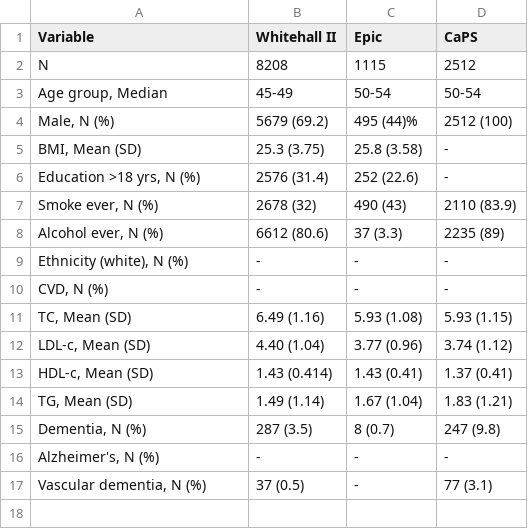
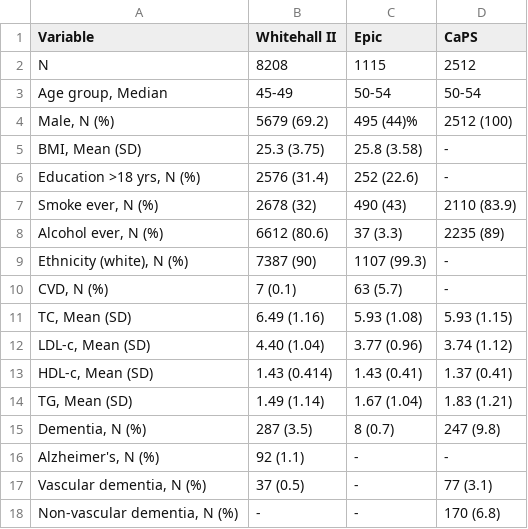
Before and after one commit to mcguinlu/thesis, a CSV file: data/ipd/toc.csv, drawn as a sheet.

```diff
--- a/data/ipd/toc.csv
+++ b/data/ipd/toc.csv
@@ -8,4 +8,4 @@ N,8208,1115,2512
 "Alcohol ever, N (%)",6612 (80.6),37 (3.3),2235 (89)
-"Ethnicity (white), N (%)",-,-,-
-"CVD, N (%)",-,-,-
+"Ethnicity (white), N (%)",7387 (90),1107 (99.3),-
+"CVD, N (%)",7 (0.1),63 (5.7),-
 "TC, Mean (SD)",6.49 (1.16),5.93 (1.08),5.93 (1.15)
@@ -15,3 +15,4 @@ N,8208,1115,2512
 "Dementia, N (%)",287 (3.5),8 (0.7),247 (9.8)
-"Alzheimer's, N (%)",-,-,-
+"Alzheimer's, N (%)",92 (1.1),-,-
 "Vascular dementia, N (%)",37 (0.5),-,77 (3.1)
+"Non-vascular dementia, N (%)",-,-,170 (6.8)
```
Also changed, not shown: data/appendix/ipd_dementia_definitions.csv, data/sys-rev/mrRobTool.csv, 15 other files.
